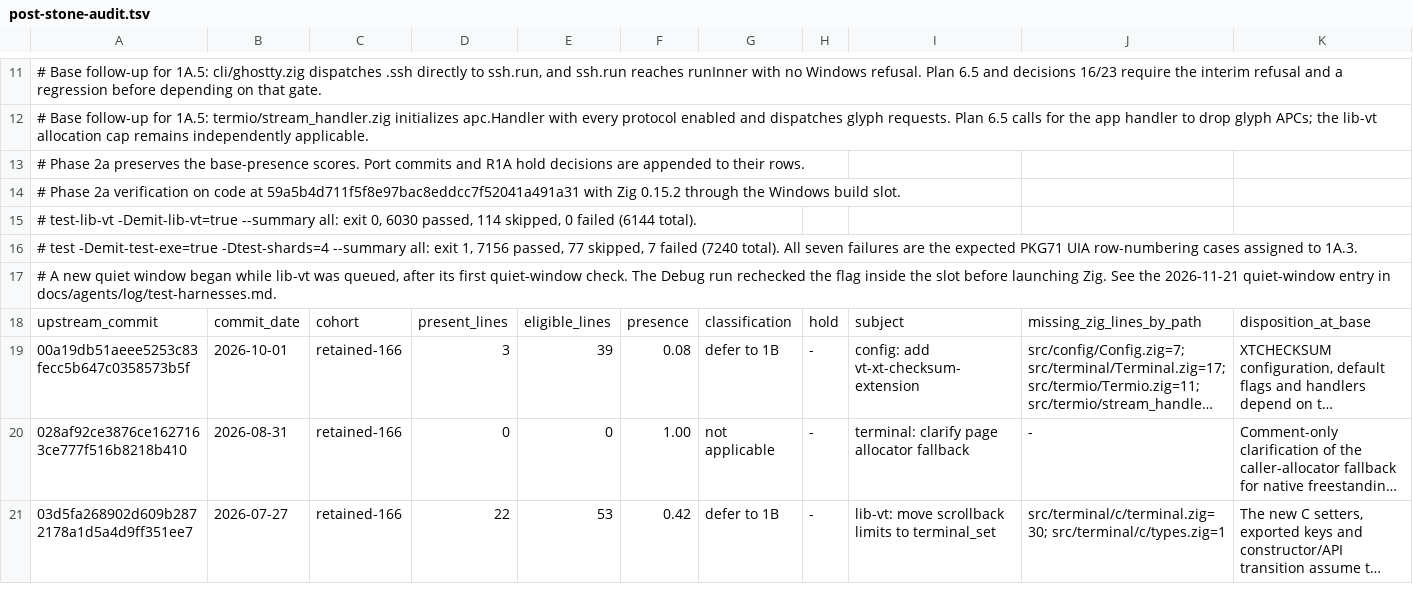
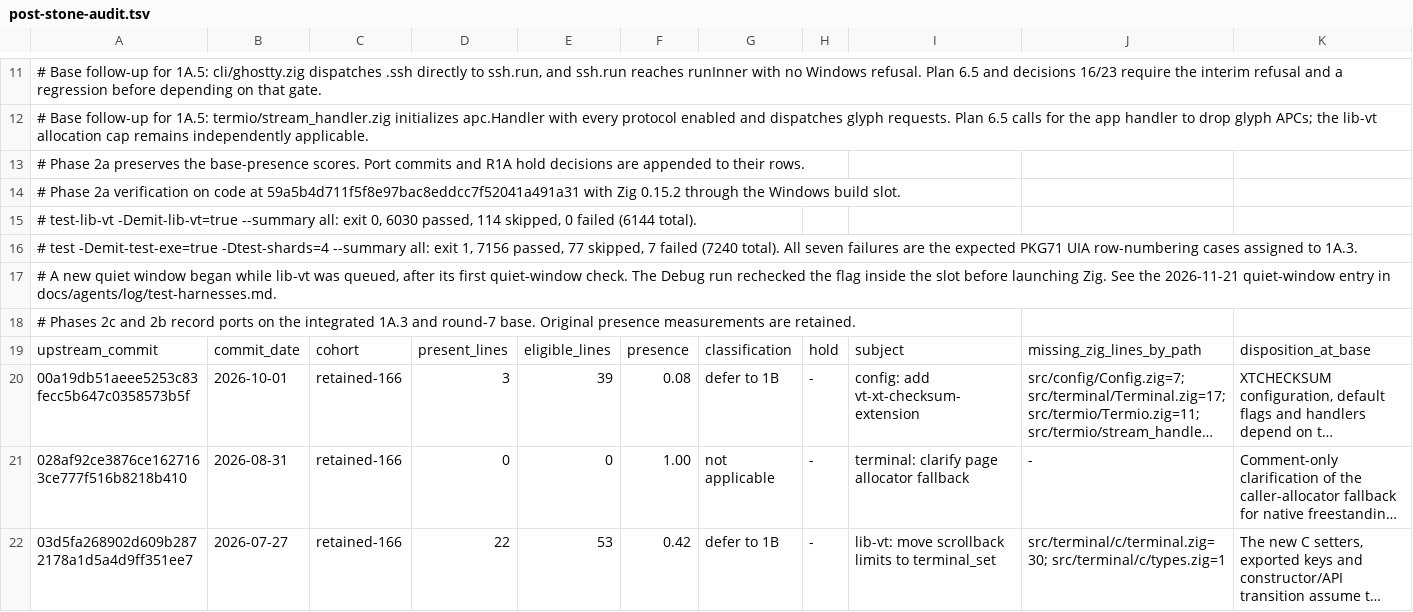
Before and after one commit to amanthanvi/noctty, a TSV file: plans/stone-1a/post-stone-audit.tsv, drawn as a sheet; only a part is shown, gaps mark what is left out; long unchanged cells end in …; the diff covers the shown part only.

Commit message:
docs(terminal): record the phase 2b and 2c upstream ports

```diff
--- a/plans/stone-1a/post-stone-audit.tsv
+++ b/plans/stone-1a/post-stone-audit.tsv
@@ -17,2 +17,3 @@
 # A new quiet window began while lib-vt was queued, after its first quiet-window check. The Debug run rechecked the flag inside the slot before launching Zig. See the 2026-11-21 quiet-window entry in docs/agents/log/test-harnesses.md.
+# Phases 2c and 2b record ports on the integrated 1A.3 and round-7 base. Original presence measurements are retained.
 upstream_commit	commit_date	cohort	present_lines	eligible_lines	presence	classification	hold	subject	missing_zig_lines_by_path	disposition_at_base
```
Also changed, not shown: 14 edited cells elsewhere in this file, 2 other files.
